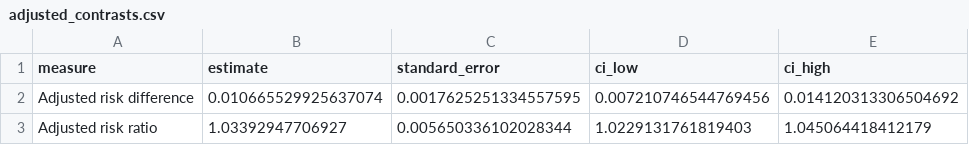
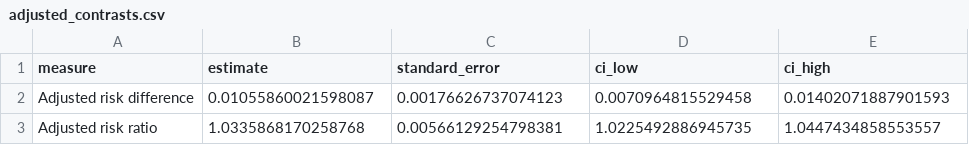
Before and after one commit to MSaadAsif/NRD-HF-Fragmentation, a CSV file: docs/data/adjusted_contrasts.csv, drawn as a sheet.

```diff
--- a/docs/data/adjusted_contrasts.csv
+++ b/docs/data/adjusted_contrasts.csv
@@ -1,3 +1,3 @@
 measure,estimate,standard_error,ci_low,ci_high
-Adjusted risk difference,0.010665529925637074,0.0017625251334557595,0.007210746544769456,0.014120313306504692
-Adjusted risk ratio,1.03392947706927,0.005650336102028344,1.0229131761819403,1.045064418412179
+Adjusted risk difference,0.01055860021598087,0.00176626737074123,0.0070964815529458,0.01402071887901593
+Adjusted risk ratio,1.0335868170258768,0.00566129254798381,1.0225492886945735,1.0447434858553557
```
Also changed, not shown: docs/data/complete_case_flow.csv, docs/data/model_conditional.csv, 51 other files.
